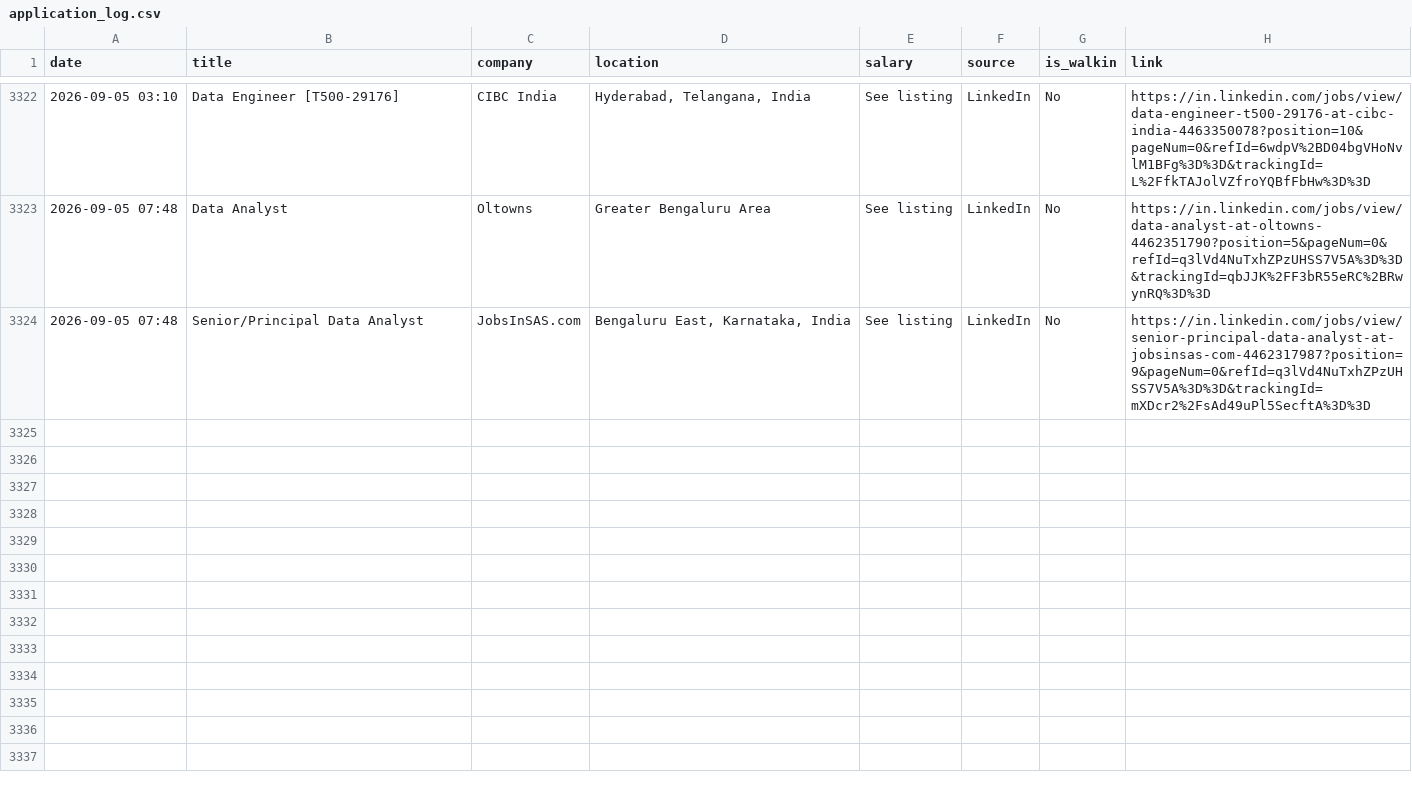
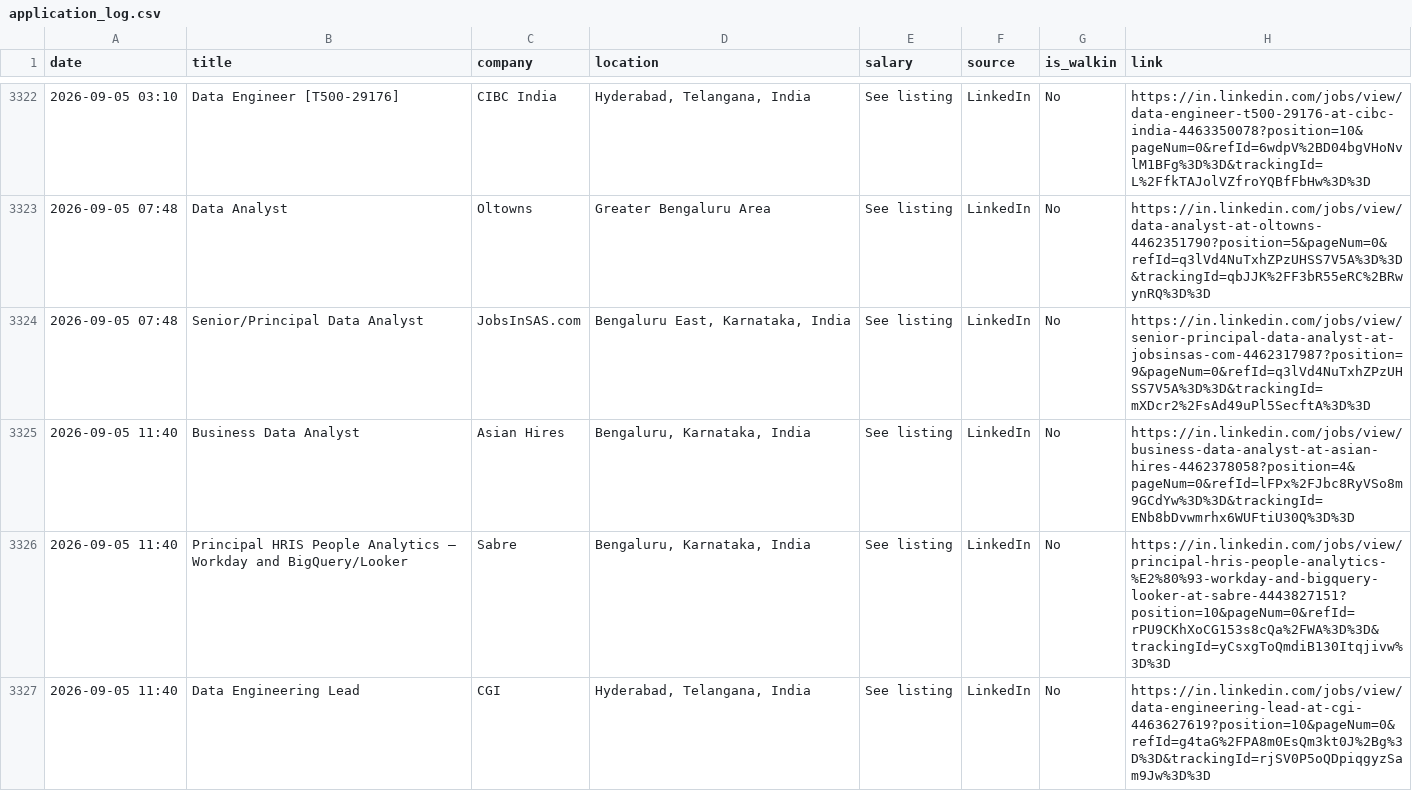
Before and after one commit to Seetha18/job-hunter, a CSV file: application_log.csv, drawn as a sheet; only a part is shown, gaps mark what is left out; the diff names each change by its address in the sheet, - before the commit and + after, or states it on an @@ line.

```diff
--- a/application_log.csv
+++ b/application_log.csv
+row 3325: 2026-09-05 11:40 | Business Data Analyst | Asian Hires | Bengaluru, Karnataka, India | See listing | LinkedIn | No | https://in.linkedin.com/jobs/view/business-data-analyst-at-asian-hires-4462378058?position=4&pageNum=0&refId=lFPx%2FJbc8RyVSo8m9GCdYw%3D%3D&trackingId=ENb8bDvwmrhx6WUFtiU30Q%3D%3D
+row 3326: 2026-09-05 11:40 | Principal HRIS People Analytics – Workday and BigQuery/Looker | Sabre | Bengaluru, Karnataka, India | See listing | LinkedIn | No | https://in.linkedin.com/jobs/view/principal-hris-people-analytics-%E2%80%93-workday-and-bigquery-looker-at-sabre-4443827151?position=10&pageNum=0&refId=rPU9CKhXoCG153s8cQa%2FWA%3D%3D&trackingId=yCsxgToQmdiB130Itqjivw%3D%3D
+row 3327: 2026-09-05 11:40 | Data Engineering Lead | CGI | Hyderabad, Telangana, India | See listing | LinkedIn | No | https://in.linkedin.com/jobs/view/data-engineering-lead-at-cgi-4463627619?position=10&pageNum=0&refId=g4taG%2FPA8m0EsQm3kt0J%2Bg%3D%3D&trackingId=rjSV0P5oQDpiqgyzSam9Jw%3D%3D
```
Also changed, not shown: 1 other file.
